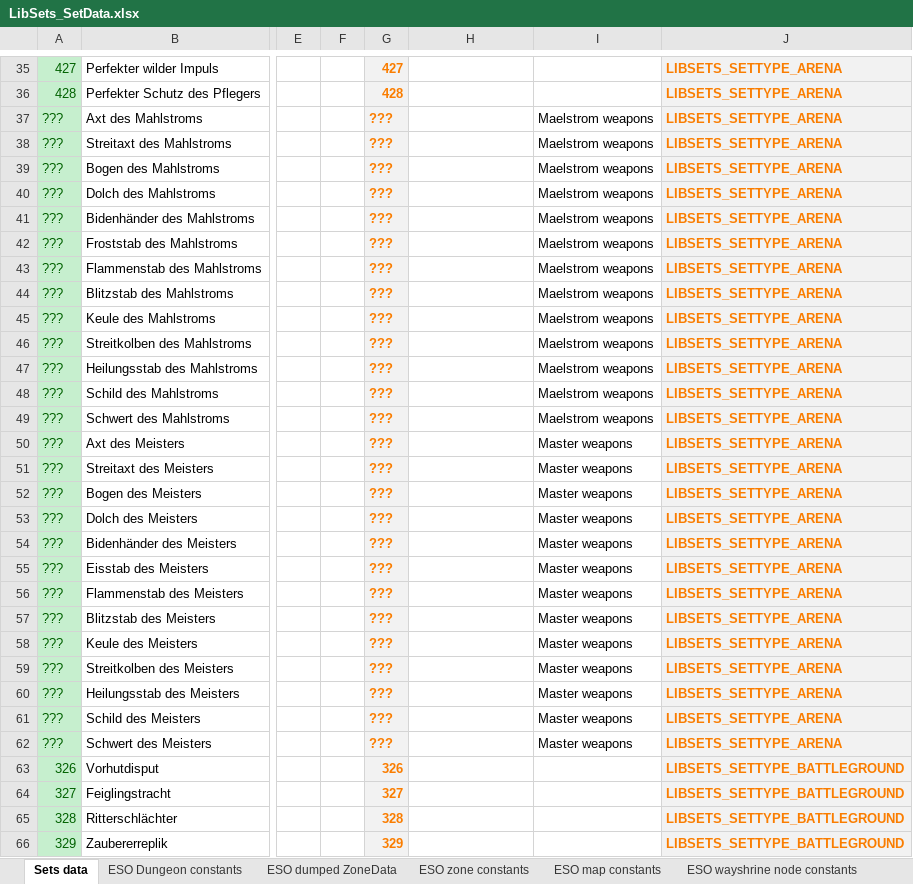
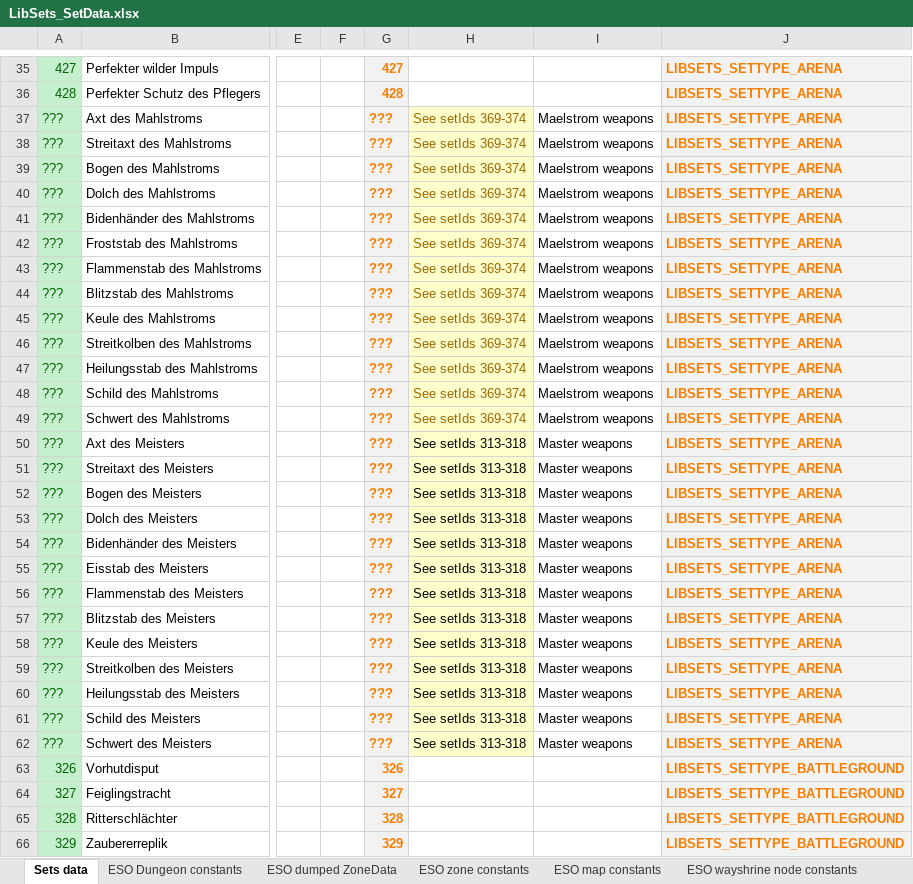
Before and after one commit to Baertram/LibSets, an Excel workbook: LibSets/LibSets_SetData.xlsx, sheet Sets data, drawn as a sheet; only a part is shown, gaps mark what is left out; values as stored, in another font and other column widths than the file's, no borders; the diff names each change by its address in the sheet, - before the commit and + after, or states it on an @@ line.

Commit message:
LibSets v0.1.3 (DLC and dungeon changes)
-Added DLC_HARROWSTORM and DLC_GREYMOOR constants (excluding their unknown achievement IDs and names)
-Added new known dungeon names to teh dungeons list in the excel (exclduding their unknown zone data like IDs and names)

```diff
--- a/LibSets/LibSets_SetData.xlsx (sheet Sets data)
+++ b/LibSets/LibSets_SetData.xlsx (sheet Sets data)
-H37:H49: (empty)
+H37:H49: See setIds 369-374
-H37:H62 fill: none
+H37:H62 fill: #FFFFCC
-H50:H62: (empty)
+H50:H62: See setIds 313-318
```
Also changed, not shown: sheet ESO Dungeon constants, sheet LibSets constants, formulas that keep their value, 1 other file.
